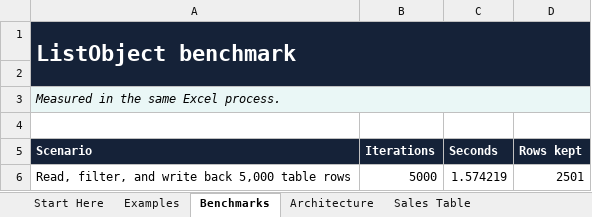
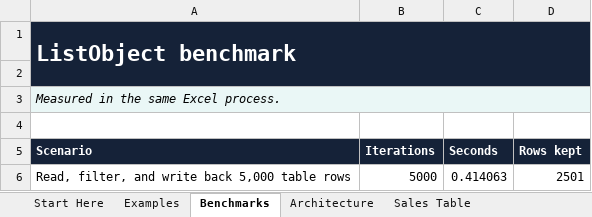
Before and after one commit to WilliamSmithEdward/ROneCOne, an Excel workbook: demo/ROneCOne_ListObject_Demo.xlsm, sheet Benchmarks, drawn as a sheet; values as stored, in another font and other column widths than the file's, no borders; the diff names each change by its address in the sheet, - before the commit and + after, or states it on an @@ line.

Commit message:
feat: ship ROneCOne 1.9.0
Excel Tables become a first-class input, and the JSON writer stops
polluting the caller's error state.

The two are connected: building a Tables demo turned up the VarType
defect, and reviewing that demo turned up the honest answer to the first
problem, which is that the runtime had never heard of a ListObject.

Every worksheet bridge now takes a Table or a table column directly, and
ROneCOne.Table returns one that remembers its origin so it can Refresh in
place and WriteBack with a resize. All four awkward Excel resize
behaviors were measured live before implementation and are recorded in
ADR 0030.

Evidence: 997 live assertions in each of three fresh Excel processes, up
from 959. All ten suite benchmarks inside their gates in every sample.
Sixteen demo workbooks rebuilt against this runtime, 205 examples passing
across them. pyVBAanalysis 1.3.0 clean over src, tests, and demos. 82
Python contract tests green.

```diff
--- a/demo/ROneCOne_ListObject_Demo.xlsm (sheet Benchmarks)
+++ b/demo/ROneCOne_ListObject_Demo.xlsm (sheet Benchmarks)
-C6 (Seconds): 1.574219
+C6 (Seconds): 0.414063
```
Also changed, not shown: sheet Start Here, 22 other files.
